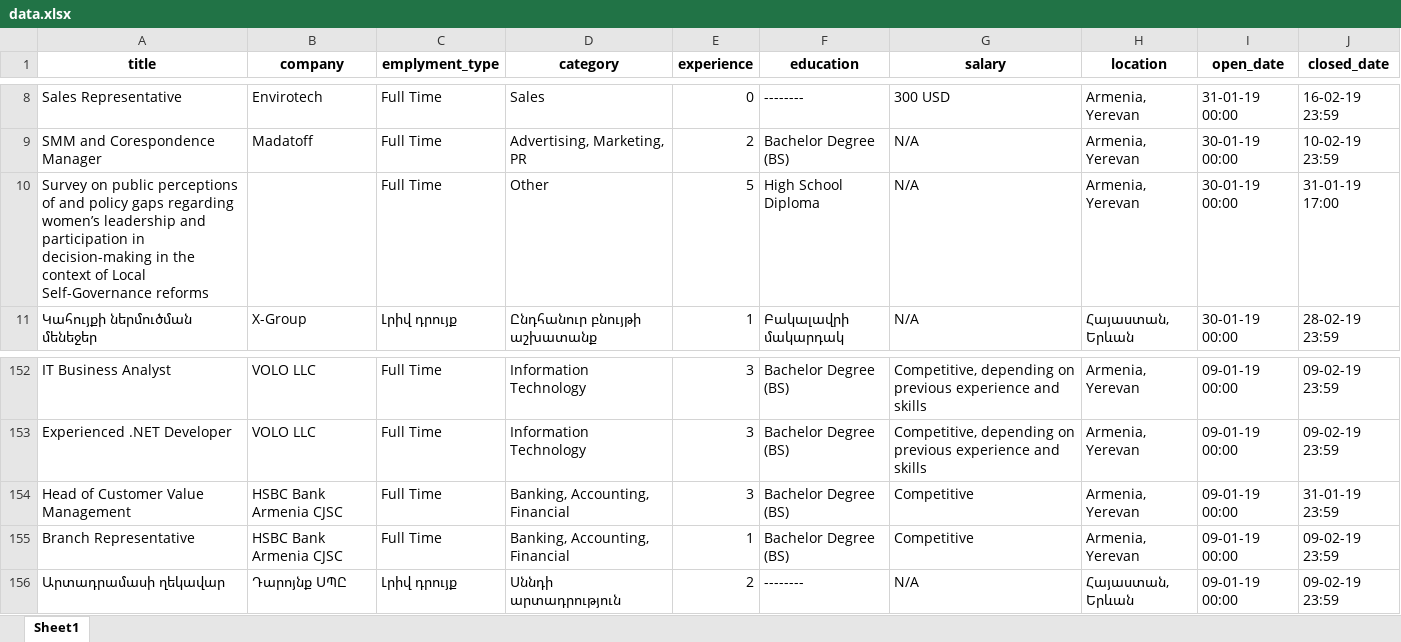
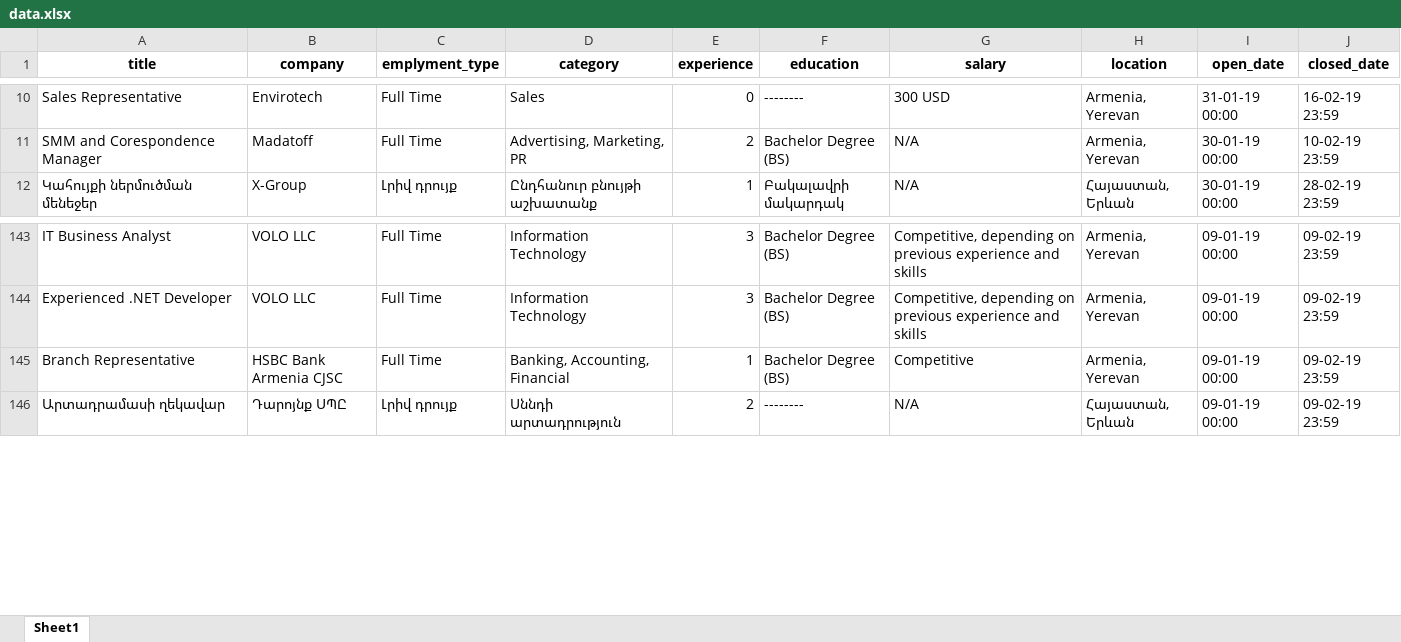
Before and after one commit to KevorkSulahian/ECON_P, an Excel workbook: Scrapping_test/data.xlsx, sheet Sheet1, drawn as a sheet; only a part is shown, gaps mark what is left out; values as stored, in another font and other column widths than the file's, no borders; removed rows and columns are numbered as before the commit, all else as after; the diff covers the shown part only; the diff names each change by its address in the sheet, - before the commit and + after, or states it on an @@ line.

```diff
--- a/Scrapping_test/data.xlsx (sheet Sheet1)
+++ b/Scrapping_test/data.xlsx (sheet Sheet1)
-row 10: Survey on public perceptions of and policy gaps regarding women’s leadership and participation in decision-making in the context of Local Self-Governance reforms |  | Full Time | Other | 5 | High School Diploma | N/A | Armenia, Yerevan | 30-01-19 00:00 | 31-01-19 17:00
-row 154: Head of Customer Value Management | HSBC Bank Armenia CJSC | Full Time | Banking, Accounting, Financial | 3 | Bachelor Degree (BS) | Competitive | Armenia, Yerevan | 09-01-19 00:00 | 31-01-19 23:59
```
Also changed, not shown: 2 added rows and 10 removed rows elsewhere in this sheet, 10 other files.
